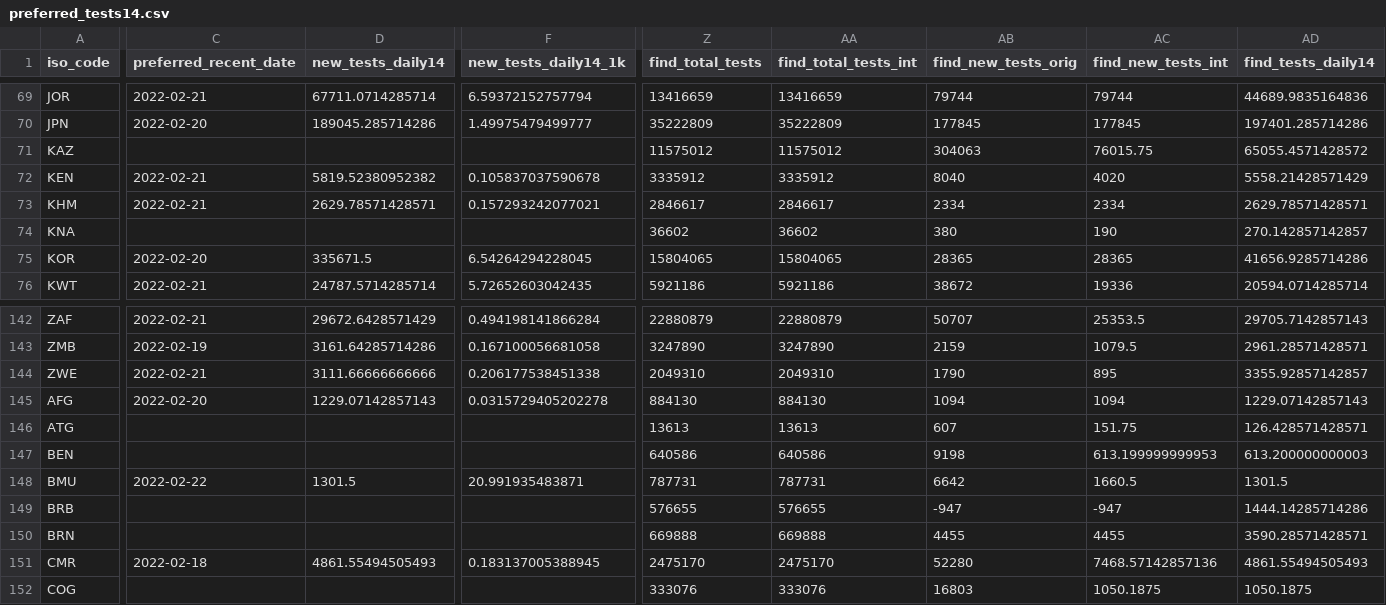
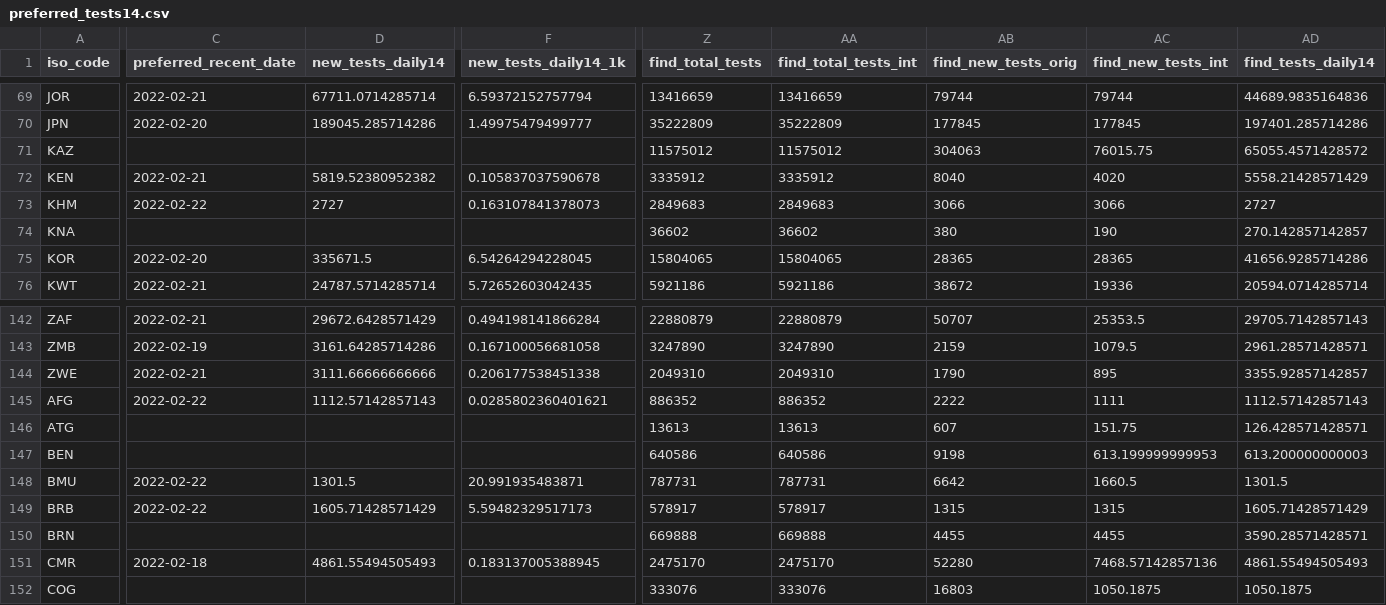
Before and after one commit to CDCgov/ITF_Power_BI, a CSV file: itf_dashboard/output/preferred_tests14.csv, drawn as a sheet; only a part is shown, gaps mark what is left out; the diff covers the shown part only; the diff names each change by its address in the sheet, - before the commit and + after, or states it on an @@ line.

```diff
--- a/itf_dashboard/output/preferred_tests14.csv
+++ b/itf_dashboard/output/preferred_tests14.csv
-C73 (preferred_recent_date): 2022-02-21
+C73 (preferred_recent_date): 2022-02-22
-D73 (new_tests_daily14): 2629.78571428571
+D73 (new_tests_daily14): 2727
-F73 (new_tests_daily14_1k): 0.157293242077021
+F73 (new_tests_daily14_1k): 0.163107841378073
-Z73 (find_total_tests): 2846617
+Z73 (find_total_tests): 2849683
-AA73 (find_total_tests_int): 2846617
+AA73 (find_total_tests_int): 2849683
-AB73 (find_new_tests_orig): 2334
+AB73 (find_new_tests_orig): 3066
-AC73 (find_new_tests_int): 2334
+AC73 (find_new_tests_int): 3066
-AD73 (find_tests_daily14): 2629.78571428571
+AD73 (find_tests_daily14): 2727
-C145 (preferred_recent_date): 2022-02-20
+C145 (preferred_recent_date): 2022-02-22
-D145 (new_tests_daily14): 1229.07142857143
+D145 (new_tests_daily14): 1112.57142857143
-F145 (new_tests_daily14_1k): 0.0315729405202278
+F145 (new_tests_daily14_1k): 0.0285802360401621
-Z145 (find_total_tests): 884130
+Z145 (find_total_tests): 886352
-AA145 (find_total_tests_int): 884130
+AA145 (find_total_tests_int): 886352
-AB145 (find_new_tests_orig): 1094
+AB145 (find_new_tests_orig): 2222
-AC145 (find_new_tests_int): 1094
+AC145 (find_new_tests_int): 1111
-AD145 (find_tests_daily14): 1229.07142857143
+AD145 (find_tests_daily14): 1112.57142857143
-C149 (preferred_recent_date): (empty)
+C149 (preferred_recent_date): 2022-02-22
-D149 (new_tests_daily14): (empty)
+D149 (new_tests_daily14): 1605.71428571429
-F149 (new_tests_daily14_1k): (empty)
+F149 (new_tests_daily14_1k): 5.59482329517173
-Z149 (find_total_tests): 576655
+Z149 (find_total_tests): 578917
-AA149 (find_total_tests_int): 576655
+AA149 (find_total_tests_int): 578917
-AB149 (find_new_tests_orig): -947
+AB149 (find_new_tests_orig): 1315
-AC149 (find_new_tests_int): -947
+AC149 (find_new_tests_int): 1315
-AD149 (find_tests_daily14): 1444.14285714286
+AD149 (find_tests_daily14): 1605.71428571429
```
Also changed, not shown: 114 edited cells elsewhere in this file, itf_dashboard/output/preferred_testpos7.csv.
